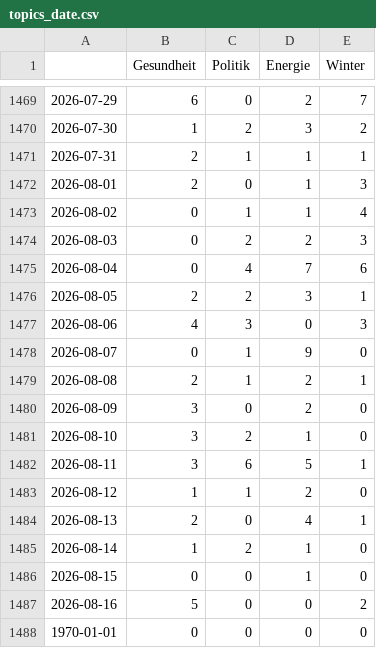
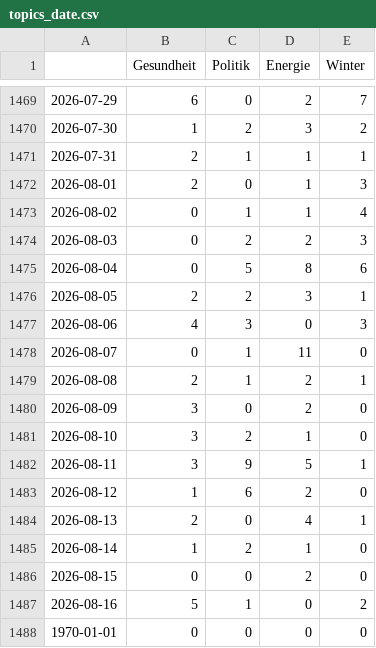
Before and after one commit to paulski99-news/winterIsComing2, a CSV file: csv/topics_date.csv, drawn as a sheet; only a part is shown, gaps mark what is left out.

```diff
--- a/csv/topics_date.csv
+++ b/csv/topics_date.csv
@@ -1474,6 +1474,6 @@
 2026-08-03,0,2,2,3
-2026-08-04,0,4,7,6
+2026-08-04,0,5,8,6
 2026-08-05,2,2,3,1
 2026-08-06,4,3,0,3
-2026-08-07,0,1,9,0
+2026-08-07,0,1,11,0
 2026-08-08,2,1,2,1
@@ -1481,8 +1481,8 @@
 2026-08-10,3,2,1,0
-2026-08-11,3,6,5,1
-2026-08-12,1,1,2,0
+2026-08-11,3,9,5,1
+2026-08-12,1,6,2,0
 2026-08-13,2,0,4,1
 2026-08-14,1,2,1,0
-2026-08-15,0,0,1,0
-2026-08-16,5,0,0,2
+2026-08-15,0,0,2,0
+2026-08-16,5,1,0,2
 1970-01-01,0,0,0,0
```
Also changed, not shown: 4 other files.
